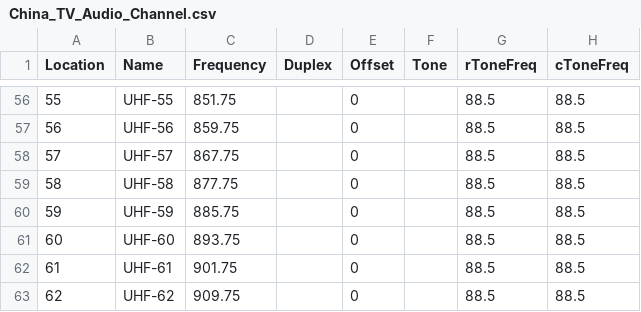
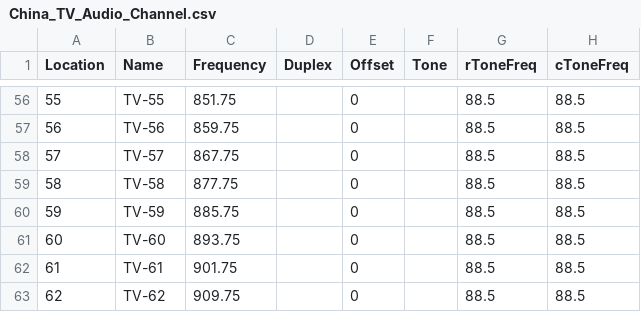
Before and after one commit to sgub/chirp-channels, a CSV file: China_TV_Audio_Channel.csv, drawn as a sheet; only a part is shown, gaps mark what is left out; the diff covers the shown part only; the diff names each change by its address in the sheet, - before the commit and + after, or states it on an @@ line.

Commit message:
modified:   China_TV_Audio_Channel.csv 	Change name prefix to TV-

```diff
--- a/China_TV_Audio_Channel.csv
+++ b/China_TV_Audio_Channel.csv
-B56 (Name): UHF-55
+B56 (Name): TV-55
-B57 (Name): UHF-56
+B57 (Name): TV-56
-B58 (Name): UHF-57
+B58 (Name): TV-57
-B59 (Name): UHF-58
+B59 (Name): TV-58
-B60 (Name): UHF-59
+B60 (Name): TV-59
-B61 (Name): UHF-60
+B61 (Name): TV-60
-B62 (Name): UHF-61
+B62 (Name): TV-61
-B63 (Name): UHF-62
+B63 (Name): TV-62
```
Also changed, not shown: 54 edited cells elsewhere in this file.
